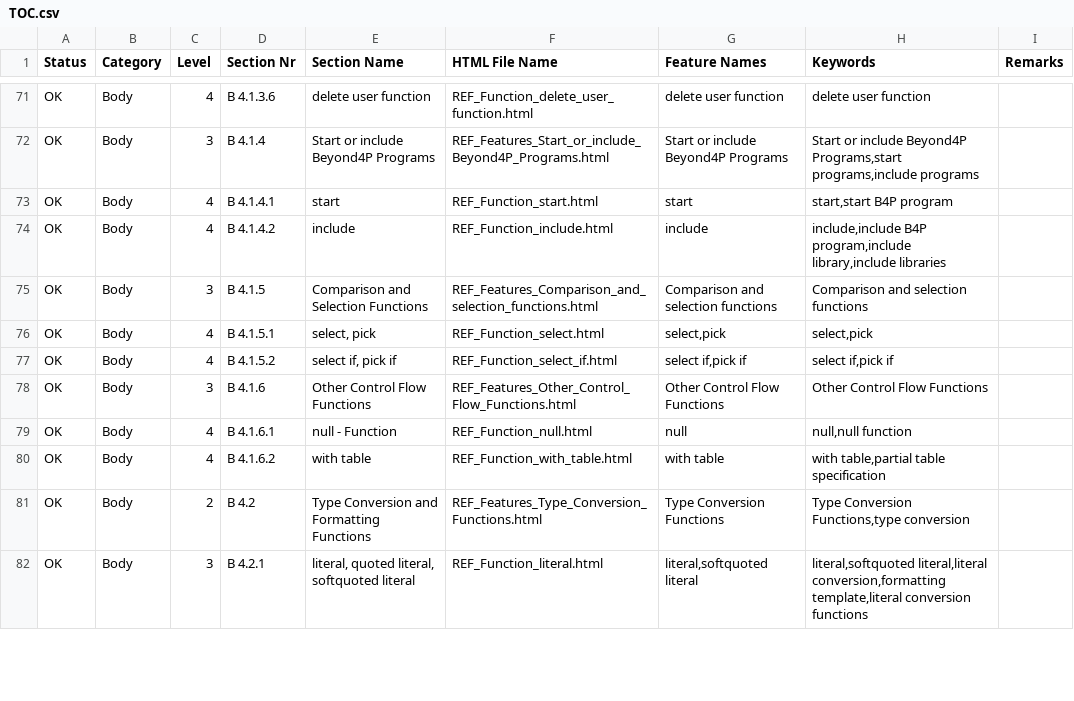
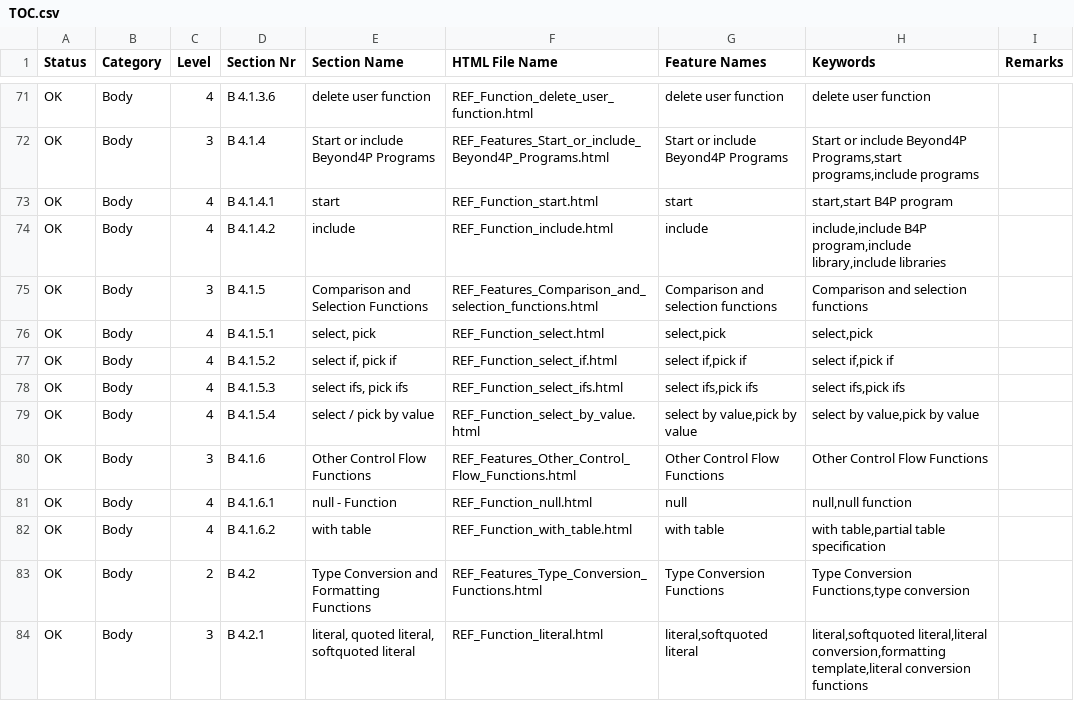
Before and after one commit to georgzurbonsen/georgzurbonsen.github.io, a CSV file: TOC.csv, drawn as a sheet; only a part is shown, gaps mark what is left out.

```diff
--- a/TOC.csv
+++ b/TOC.csv
@@ -77,2 +77,4 @@ OK;Body;4;B 4.1.5.1;select, pick;REF_Function_select.html;select,pick;select,pic
 OK;Body;4;B 4.1.5.2;select if, pick if;REF_Function_select_if.html;select if,pick if;select if,pick if;
+OK;Body;4;B 4.1.5.3;select ifs, pick ifs;REF_Function_select_ifs.html;select ifs,pick ifs;select ifs,pick ifs;
+OK;Body;4;B 4.1.5.4;select / pick by value;REF_Function_select_by_value.html;select by value,pick by value;select by value,pick by value;
 OK;Body;3;B 4.1.6;Other Control Flow Functions;REF_Features_Other_Control_Flow_Functions.html;Other Control Flow Functions;Other Control Flow Functions;
```
Also changed, not shown: 30 other files.
